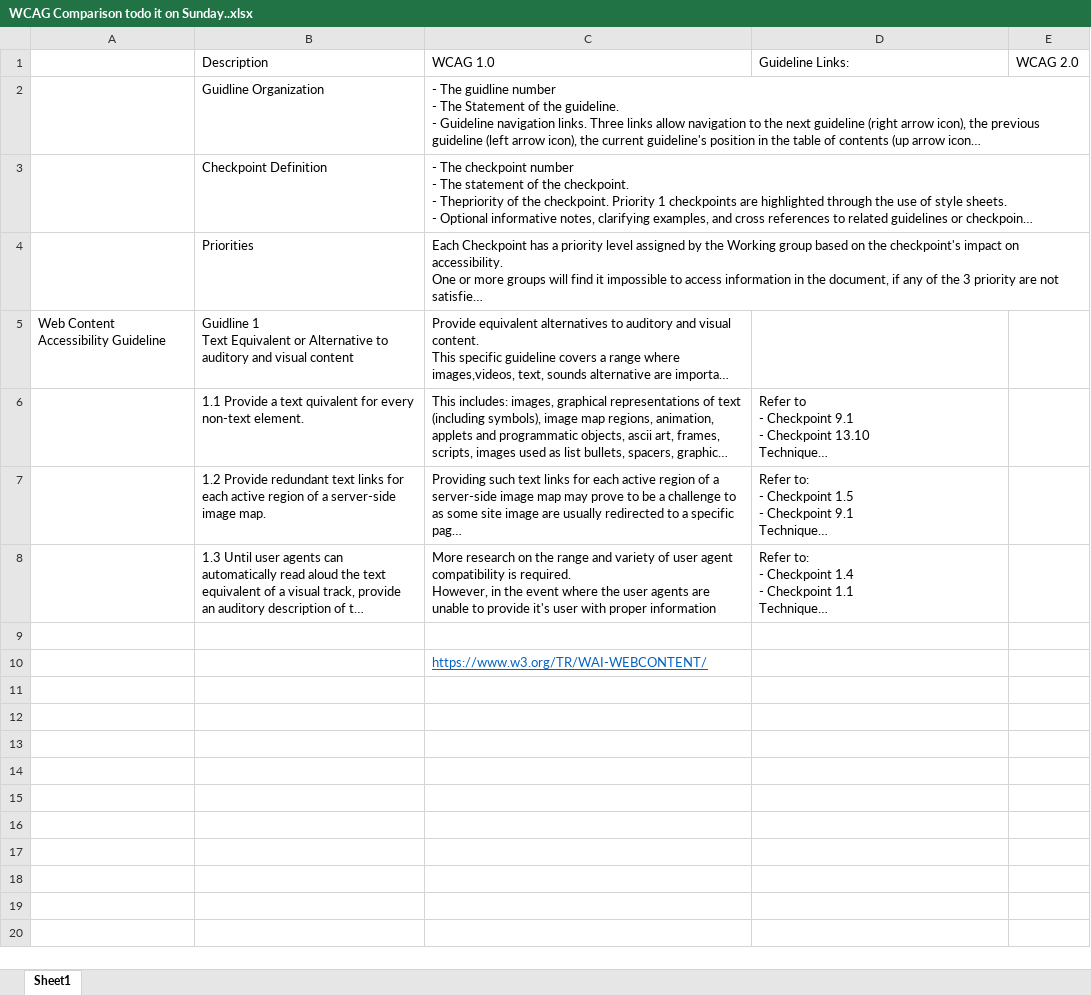
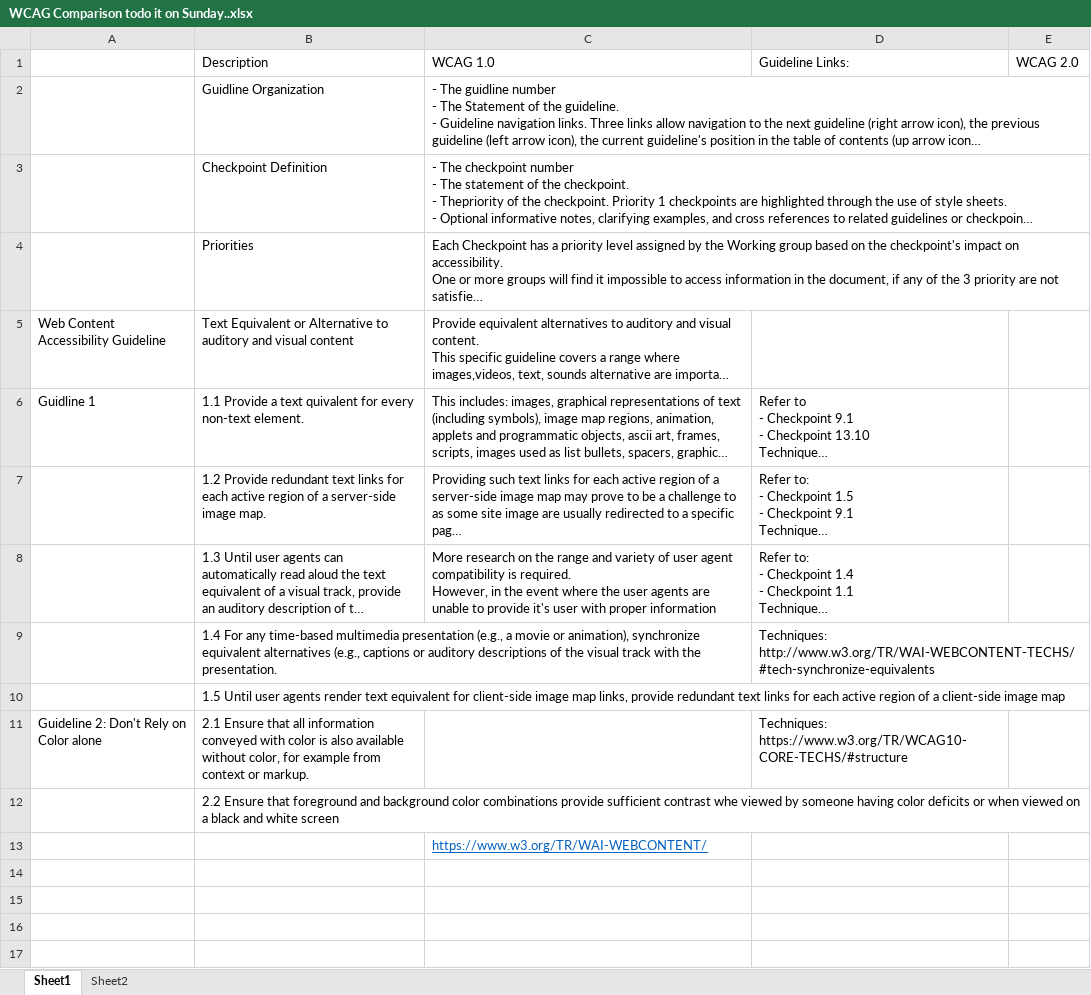
Before and after one commit to iamnothing12/Project, an Excel workbook: WCAG Comparison todo it on Sunday..xlsx, sheet Sheet1, drawn as a sheet; only a part is shown; the shorter side is filled out with more unchanged rows; long unchanged cells end in …; values as stored, in another font and other column widths than the file's, no borders; removed rows and columns are numbered as before the commit, all else as after; ↵ is a line break in a cell; the diff names each change by its address in the sheet, - before the commit and + after, or states it on an @@ line.

Commit message:
Update WCAG Comparison todo it on Sunday..xlsx

```diff
--- a/WCAG Comparison todo it on Sunday..xlsx (sheet Sheet1)
+++ b/WCAG Comparison todo it on Sunday..xlsx (sheet Sheet1)
+sheet tab: Sheet2
-B5 (Description): Guidline 1 ↵ Text Equivalent…
+B5 (Description): Text Equivalent…
-A6: (empty)
+A6: Guidline 1
-row 9: (empty)
+row 9:  | 1.4 For any time-based multimedia presentation (e.g., a movie or animation), synchronize equivalent alternatives (e.g., captions or auditory descriptions of the visual track with the presentation. |  | Techniques: ↵ http://www.w3.org/TR/WAI-WEBCONTENT-TECHS/#tech-synchronize-equivalents
+row 10:  | 1.5 Until user agents render text equivalent for client-side image map links, provide redundant text links for each active region of a client-side image map
+row 11: Guideline 2: Don't Rely on Color alone | 2.1 Ensure that all information conveyed with color is also available without color, for example from context or markup. |  | Techniques: ↵ https://www.w3.org/TR/WCAG10-CORE-TECHS/#structure
+row 12:  | 2.2 Ensure that foreground and background color combinations provide sufficient contrast whe viewed by someone having color deficits or when viewed on a black and white screen
-row 11: (empty)
-row 12: (empty)
-row 13: (empty)
```
